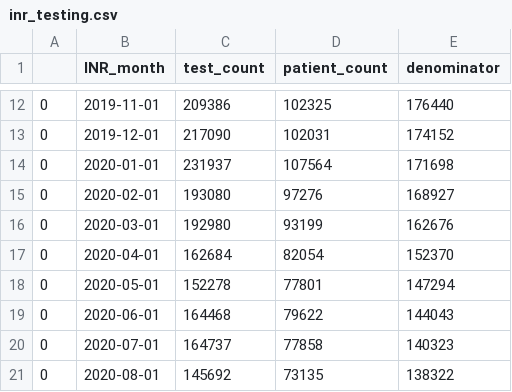
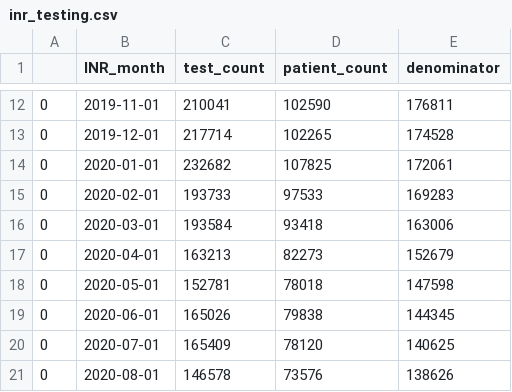
Before and after one commit to opensafely/anticoagulant-switching-research, a CSV file: output/inr_testing.csv, drawn as a sheet; only a part is shown, gaps mark what is left out; the diff covers the shown part only.

```diff
--- a/output/inr_testing.csv
+++ b/output/inr_testing.csv
@@ -12,10 +12,10 @@
-0,2019-11-01,209386,102325,176440
-0,2019-12-01,217090,102031,174152
-0,2020-01-01,231937,107564,171698
-0,2020-02-01,193080,97276,168927
-0,2020-03-01,192980,93199,162676
-0,2020-04-01,162684,82054,152370
-0,2020-05-01,152278,77801,147294
-0,2020-06-01,164468,79622,144043
-0,2020-07-01,164737,77858,140323
-0,2020-08-01,145692,73135,138322
+0,2019-11-01,210041,102590,176811
+0,2019-12-01,217714,102265,174528
+0,2020-01-01,232682,107825,172061
+0,2020-02-01,193733,97533,169283
+0,2020-03-01,193584,93418,163006
+0,2020-04-01,163213,82273,152679
+0,2020-05-01,152781,78018,147598
+0,2020-06-01,165026,79838,144345
+0,2020-07-01,165409,78120,140625
+0,2020-08-01,146578,73576,138626
```
Also changed, not shown: 30 edited cells elsewhere in this file, output/doac_switchers.csv, output/doac_types.csv, 3 other files.
